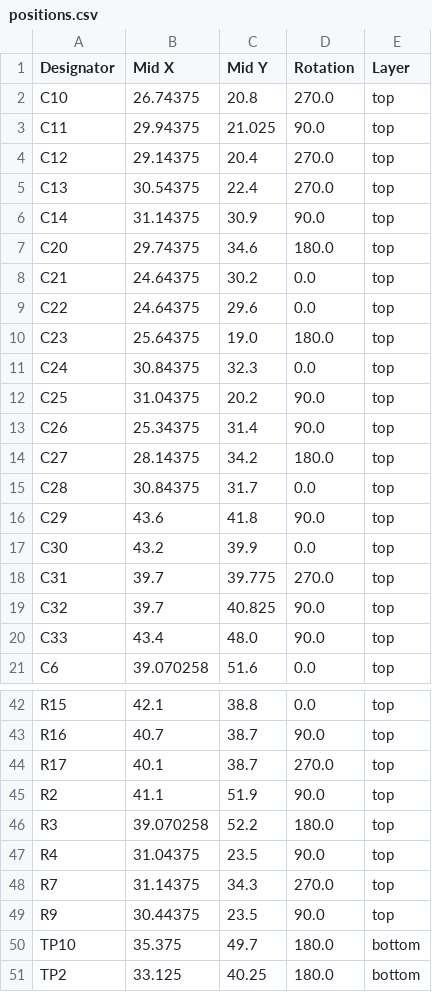
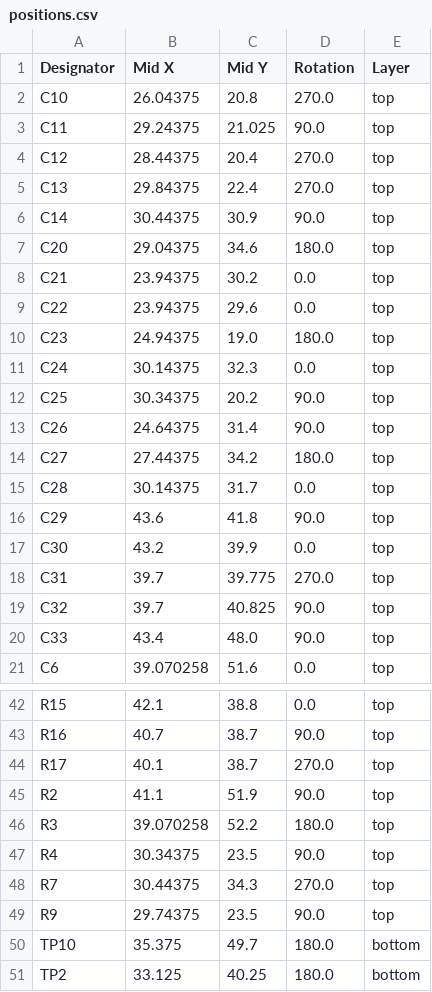
Before and after one commit to Rsa76d/FaikoutRSA, a CSV file: PCB/FaikoutETH/production/positions.csv, drawn as a sheet; only a part is shown, gaps mark what is left out; the diff covers the shown part only.

```diff
--- a/PCB/FaikoutETH/production/positions.csv
+++ b/PCB/FaikoutETH/production/positions.csv
@@ -1,16 +1,16 @@
 Designator,Mid X,Mid Y,Rotation,Layer
-C10,26.74375,20.8,270.0,top
-C11,29.94375,21.025,90.0,top
-C12,29.14375,20.4,270.0,top
-C13,30.54375,22.4,270.0,top
-C14,31.14375,30.9,90.0,top
-C20,29.74375,34.6,180.0,top
-C21,24.64375,30.2,0.0,top
-C22,24.64375,29.6,0.0,top
-C23,25.64375,19.0,180.0,top
-C24,30.84375,32.3,0.0,top
-C25,31.04375,20.2,90.0,top
-C26,25.34375,31.4,90.0,top
-C27,28.14375,34.2,180.0,top
-C28,30.84375,31.7,0.0,top
+C10,26.04375,20.8,270.0,top
+C11,29.24375,21.025,90.0,top
+C12,28.44375,20.4,270.0,top
+C13,29.84375,22.4,270.0,top
+C14,30.44375,30.9,90.0,top
+C20,29.04375,34.6,180.0,top
+C21,23.94375,30.2,0.0,top
+C22,23.94375,29.6,0.0,top
+C23,24.94375,19.0,180.0,top
+C24,30.14375,32.3,0.0,top
+C25,30.34375,20.2,90.0,top
+C26,24.64375,31.4,90.0,top
+C27,27.44375,34.2,180.0,top
+C28,30.14375,31.7,0.0,top
 C29,43.6,41.8,90.0,top
@@ -46,5 +46,5 @@ R2,41.1,51.9,90.0,top
 R3,39.070258,52.2,180.0,top
-R4,31.04375,23.5,90.0,top
-R7,31.14375,34.3,270.0,top
-R9,30.44375,23.5,90.0,top
+R4,30.34375,23.5,90.0,top
+R7,30.44375,34.3,270.0,top
+R9,29.74375,23.5,90.0,top
 TP10,35.375,49.7,180.0,bottom
```
Also changed, not shown: 14 edited cells elsewhere in this file, PCB/FaikoutPOE/production/bom.csv, PCB/FaikoutPOE/production/designators.csv, 46 other files.
